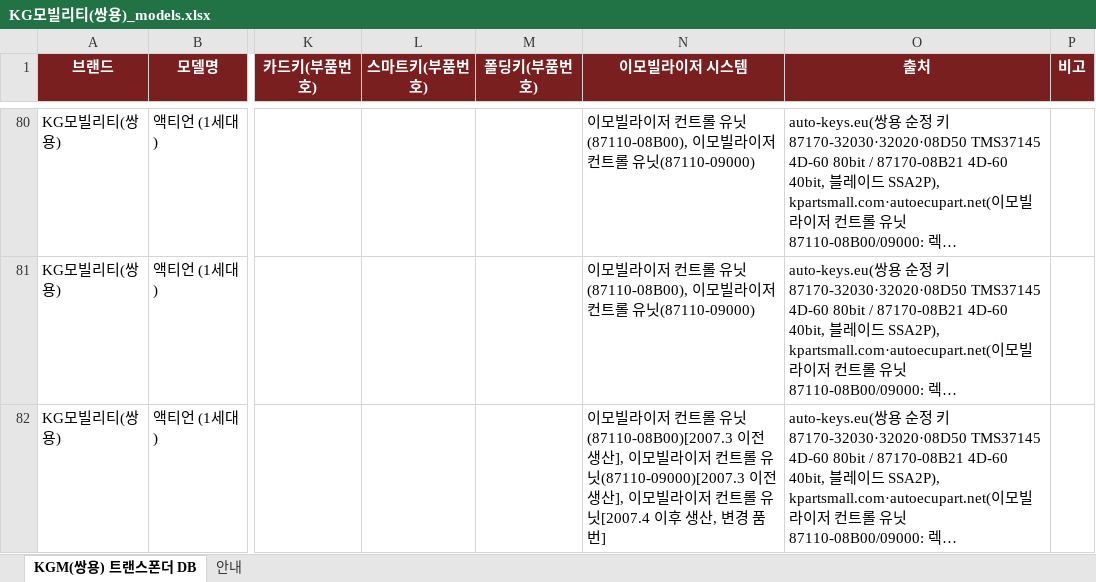
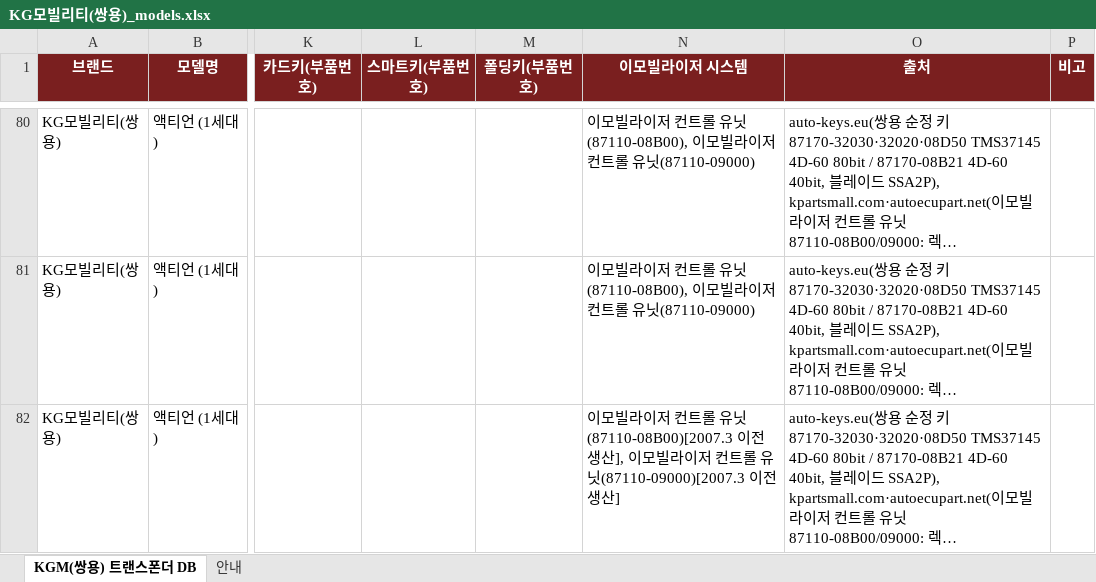
Before and after one commit to pegasusj8888-sudo/claude, an Excel workbook: KG모빌리티(쌍용)_models.xlsx, sheet KGM(쌍용) 트랜스폰더 DB, drawn as a sheet; only a part is shown, gaps mark what is left out; long unchanged cells end in …; values as stored, in another font and other column widths than the file's, no borders; the diff covers the shown part only; the diff names each change by its address in the sheet, - before the commit and + after, or states it on an @@ line.

```diff
--- a/KG모빌리티(쌍용)_models.xlsx (sheet KGM(쌍용) 트랜스폰더 DB)
+++ b/KG모빌리티(쌍용)_models.xlsx (sheet KGM(쌍용) 트랜스폰더 DB)
-N82 (이모빌라이저 시스템): …전 생산], 이모빌라이저 컨트롤 유닛[2007.4 이후 생산, 변경 품번]
+N82 (이모빌라이저 시스템): …전 생산]
```
Also changed, not shown: 5 added rows, 8 edited cells and cell formats elsewhere in this sheet, sheet 안내, BMW_코리아_출시모델.xlsx, 기아_트랜스폰더_칩코드_DBnew.xlsx, 11 other files.
